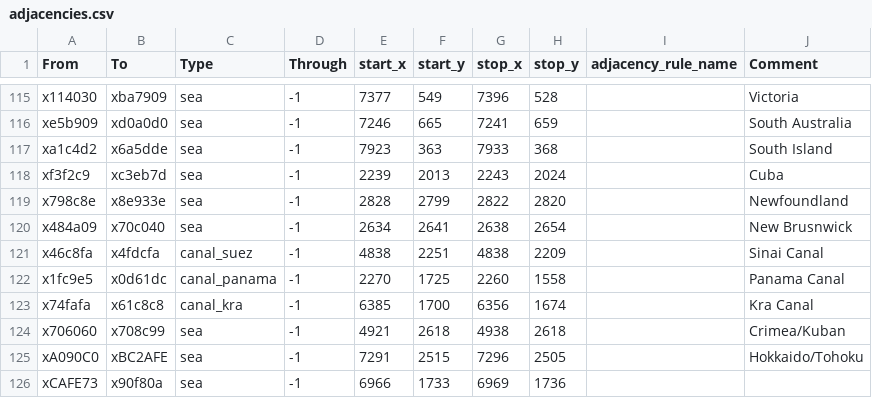
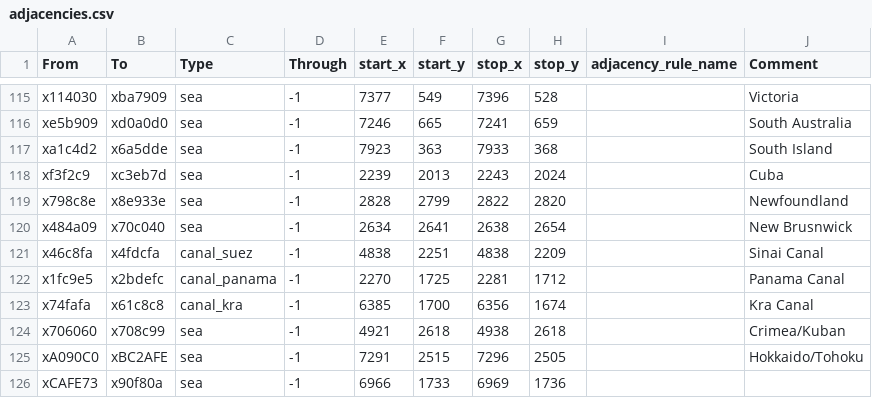
Before and after one commit to karl-mantle/victoria-3-cenj, a CSV file: map_data/adjacencies.csv, drawn as a sheet; only a part is shown, gaps mark what is left out.

Commit message:
cenj-0.0.40
### 0.0.40
- fixed kra canal splines and adjacencies - it should now work!
- fixed panama canal adjacencies
- swapped some locators/hubs around and re-made splines (mainly low countries and france)
- renamed some hubs e.g. portsmouth > southampton
- added missing splines
- renamed some files

```diff
--- a/map_data/adjacencies.csv
+++ b/map_data/adjacencies.csv
@@ -121,3 +121,3 @@ x484a09;x70c040;sea;-1;2634;2641;2638;2654;;New Brusnwick
 x46c8fa;x4fdcfa;canal_suez;-1;4838;2251;4838;2209;;Sinai Canal
-x1fc9e5;x0d61dc;canal_panama;-1;2270;1725;2260;1558;;Panama Canal
+x1fc9e5;x2bdefc;canal_panama;-1;2270;1725;2281;1712;;Panama Canal
 x74fafa;x61c8c8;canal_kra;-1;6385;1700;6356;1674;;Kra Canal
```
Also changed, not shown: 20 other files.
